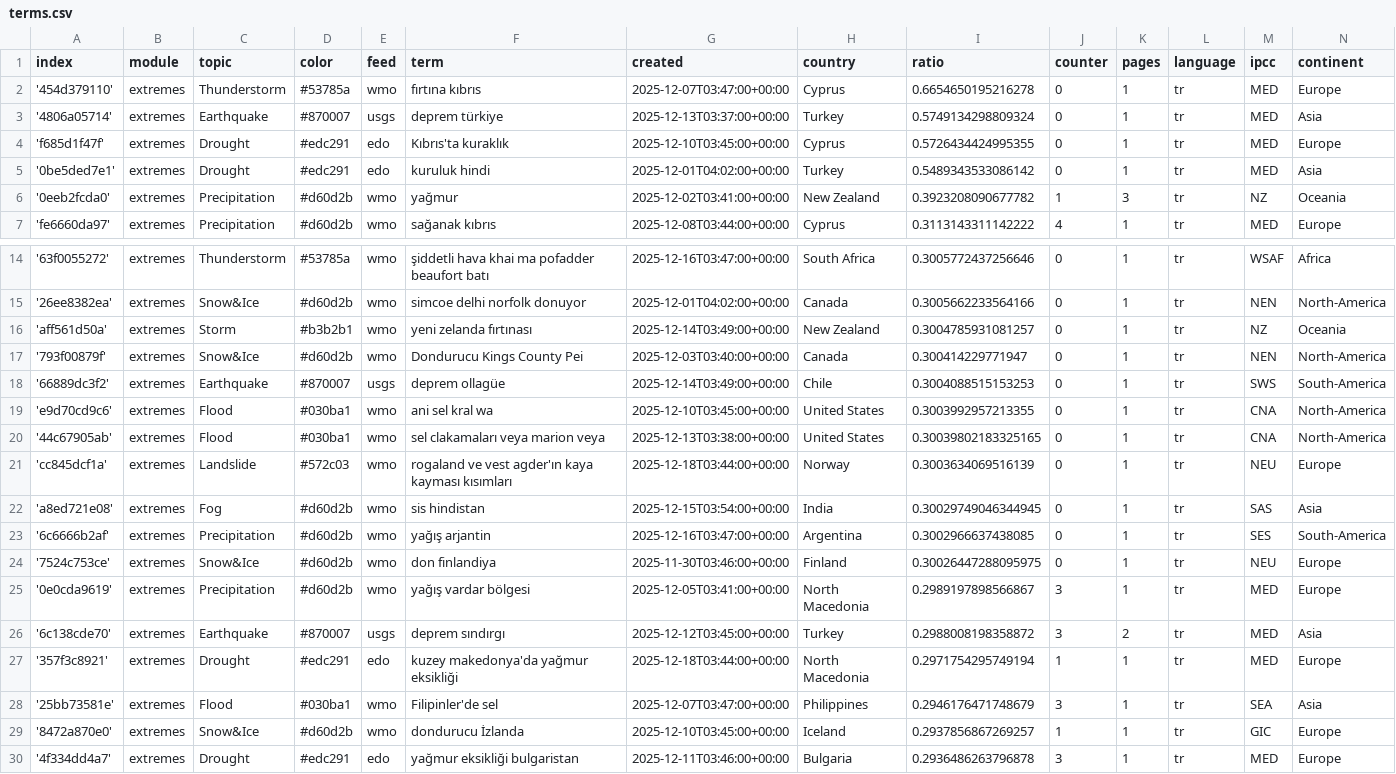
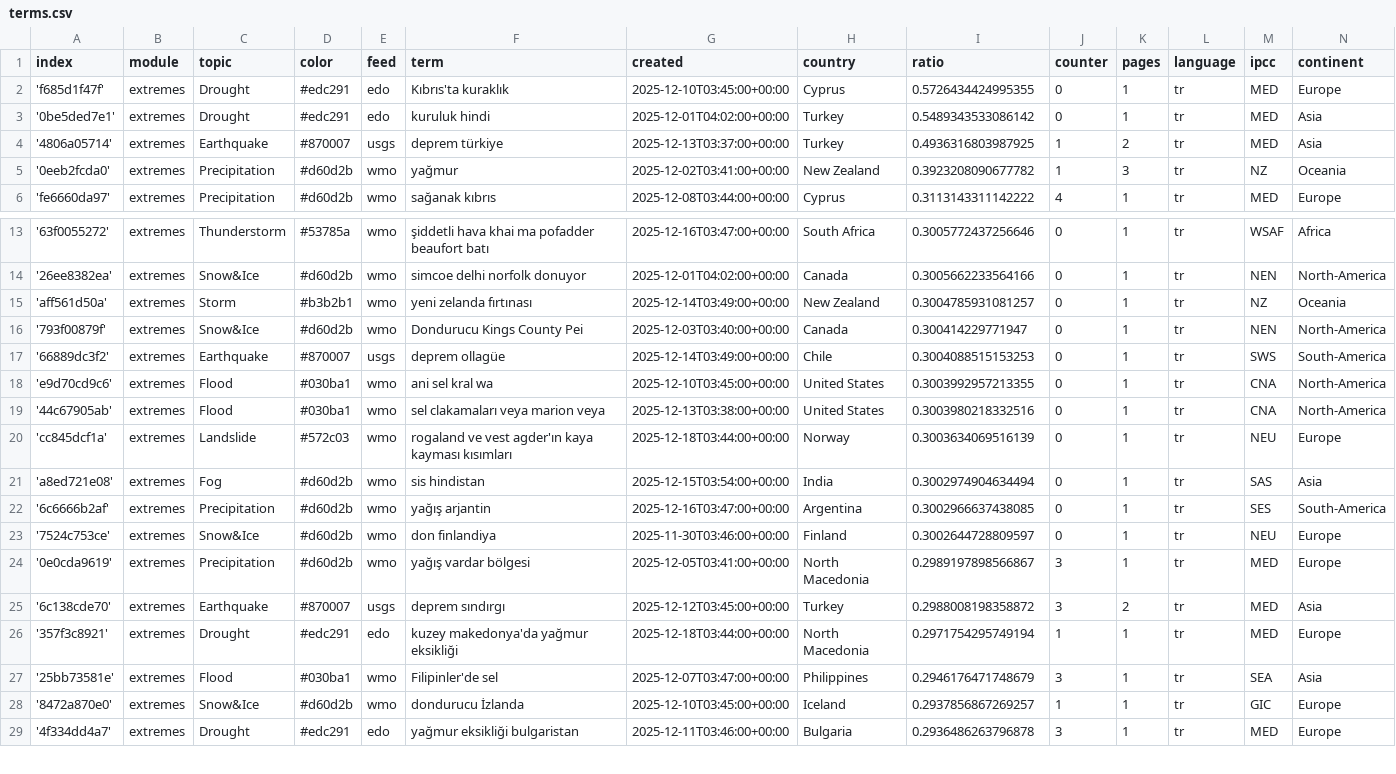
Before and after one commit to jannikdo28-news/TurkishExtremes, a CSV file: terms.csv, drawn as a sheet; only a part is shown, gaps mark what is left out.

Commit message:
Commit from GitHub Actions (harvest:0.0)

```diff
--- a/terms.csv
+++ b/terms.csv
@@ -1,6 +1,5 @@
 index,module,topic,color,feed,term,created,country,ratio,counter,pages,language,ipcc,continent
-'454d379110',extremes,Thunderstorm,#53785a,wmo,fırtına kıbrıs,2025-12-07T03:47:00+00:00,Cyprus,0.6654650195216278,0,1,tr,MED,Europe
-'4806a05714',extremes,Earthquake,#870007,usgs,deprem türkiye,2025-12-13T03:37:00+00:00,Turkey,0.5749134298809324,0,1,tr,MED,Asia
 'f685d1f47f',extremes,Drought,#edc291,edo,Kıbrıs'ta kuraklık,2025-12-10T03:45:00+00:00,Cyprus,0.5726434424995355,0,1,tr,MED,Europe
 '0be5ded7e1',extremes,Drought,#edc291,edo,kuruluk hindi,2025-12-01T04:02:00+00:00,Turkey,0.5489343533086142,0,1,tr,MED,Asia
+'4806a05714',extremes,Earthquake,#870007,usgs,deprem türkiye,2025-12-13T03:37:00+00:00,Turkey,0.4936316803987925,1,2,tr,MED,Asia
 '0eeb2fcda0',extremes,Precipitation,#d60d2b,wmo,yağmur,2025-12-02T03:41:00+00:00,New Zealand,0.3923208090677782,1,3,tr,NZ,Oceania
@@ -19,7 +18,7 @@ index,module,topic,color,feed,term,created,country,ratio,counter,pages,language,
 'e9d70cd9c6',extremes,Flood,#030ba1,wmo,ani sel kral wa,2025-12-10T03:45:00+00:00,United States,0.3003992957213355,0,1,tr,CNA,North-America
-'44c67905ab',extremes,Flood,#030ba1,wmo,sel clakamaları veya marion veya,2025-12-13T03:38:00+00:00,United States,0.30039802183325165,0,1,tr,CNA,North-America
+'44c67905ab',extremes,Flood,#030ba1,wmo,sel clakamaları veya marion veya,2025-12-13T03:38:00+00:00,United States,0.3003980218332516,0,1,tr,CNA,North-America
 'cc845dcf1a',extremes,Landslide,#572c03,wmo,rogaland ve vest agder'ın kaya kayması kısımları,2025-12-18T03:44:00+00:00,Norway,0.3003634069516139,0,1,tr,NEU,Europe
-'a8ed721e08',extremes,Fog,#d60d2b,wmo,sis hindistan,2025-12-15T03:54:00+00:00,India,0.30029749046344945,0,1,tr,SAS,Asia
+'a8ed721e08',extremes,Fog,#d60d2b,wmo,sis hindistan,2025-12-15T03:54:00+00:00,India,0.3002974904634494,0,1,tr,SAS,Asia
 '6c6666b2af',extremes,Precipitation,#d60d2b,wmo,yağış arjantin,2025-12-16T03:47:00+00:00,Argentina,0.3002966637438085,0,1,tr,SES,South-America
-'7524c753ce',extremes,Snow&Ice,#d60d2b,wmo,don finlandiya,2025-11-30T03:46:00+00:00,Finland,0.30026447288095975,0,1,tr,NEU,Europe
+'7524c753ce',extremes,Snow&Ice,#d60d2b,wmo,don finlandiya,2025-11-30T03:46:00+00:00,Finland,0.3002644728809597,0,1,tr,NEU,Europe
 '0e0cda9619',extremes,Precipitation,#d60d2b,wmo,yağış vardar bölgesi,2025-12-05T03:41:00+00:00,North Macedonia,0.2989197898566867,3,1,tr,MED,Europe
```
